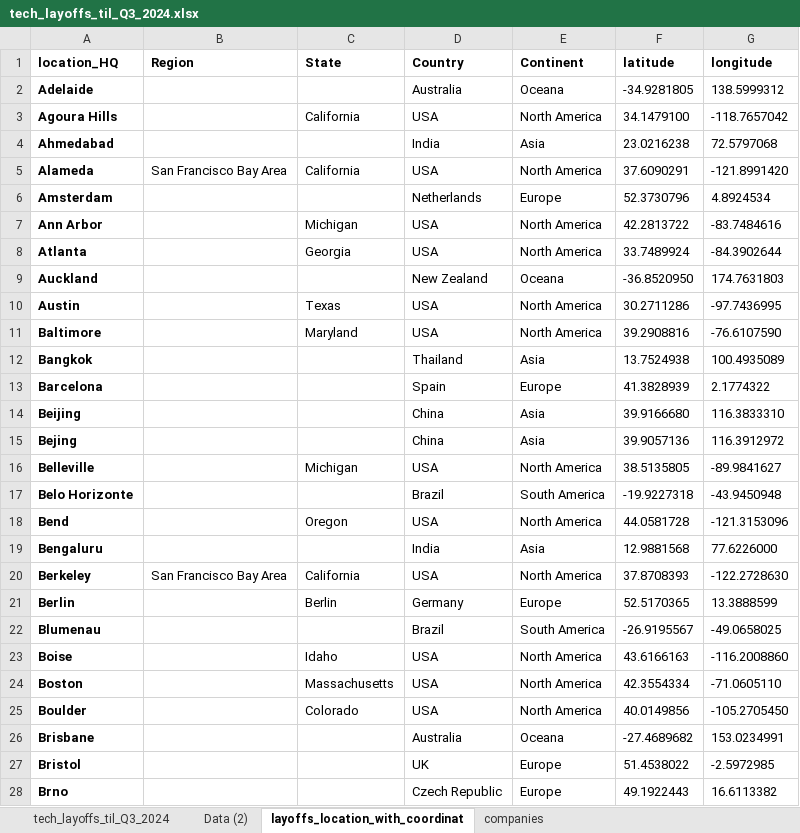
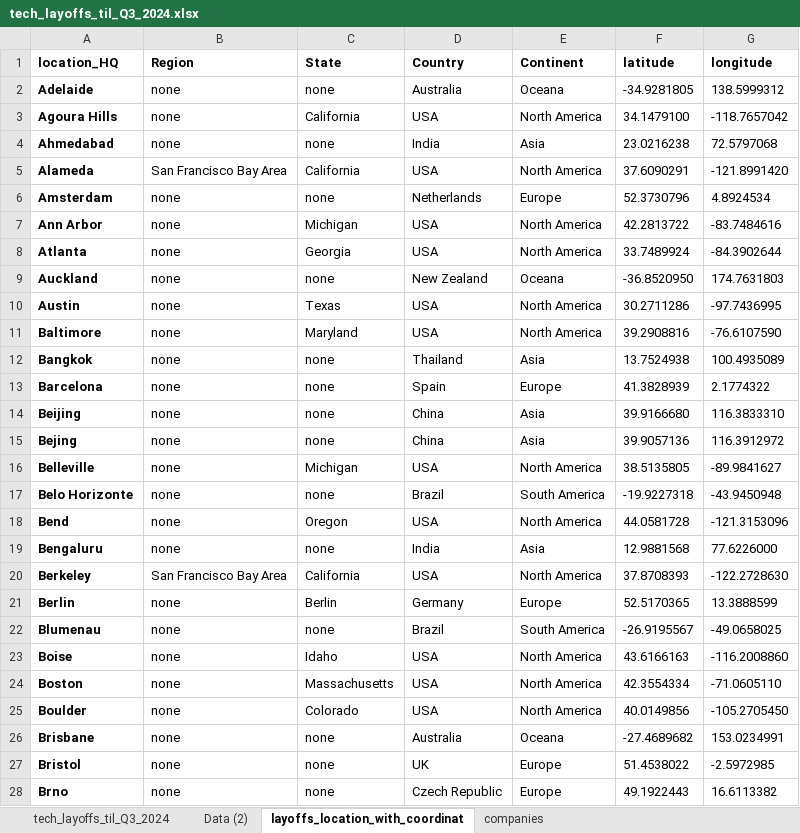
Before and after one commit to UlrikeDetective/tech_layoffs, an Excel workbook: tech_layoffs_csv/tech_layoffs_til_Q3_2024.xlsx, sheet layoffs_location_with_coordinat, drawn as a sheet; only a part is shown; values as stored, in another font and other column widths than the file's, no borders; the diff covers the shown part only; the diff names each change by its address in the sheet, - before the commit and + after, or states it on an @@ line.

```diff
--- a/tech_layoffs_csv/tech_layoffs_til_Q3_2024.xlsx (sheet layoffs_location_with_coordinat)
+++ b/tech_layoffs_csv/tech_layoffs_til_Q3_2024.xlsx (sheet layoffs_location_with_coordinat)
-B2:B4 (Region): (empty)
+B2:B4 (Region): none
-C2 (State): (empty)
+C2 (State): none
-C4 (State): (empty)
+C4 (State): none
-B6:B19 (Region): (empty)
+B6:B19 (Region): none
-C6 (State): (empty)
+C6 (State): none
-C9 (State): (empty)
+C9 (State): none
-C12:C15 (State): (empty)
+C12:C15 (State): none
-C17 (State): (empty)
+C17 (State): none
-C19 (State): (empty)
+C19 (State): none
-B21:B28 (Region): (empty)
+B21:B28 (Region): none
-C22 (State): (empty)
+C22 (State): none
-C26:C28 (State): (empty)
+C26:C28 (State): none
```
Also changed, not shown: 7 added rows and 234 edited cells elsewhere in this sheet, sheet tech_layoffs_til_Q3_2024, formulas that keep their value, tech_layoffs_csv/Layoffs.fyi Tracker.xlsx.
